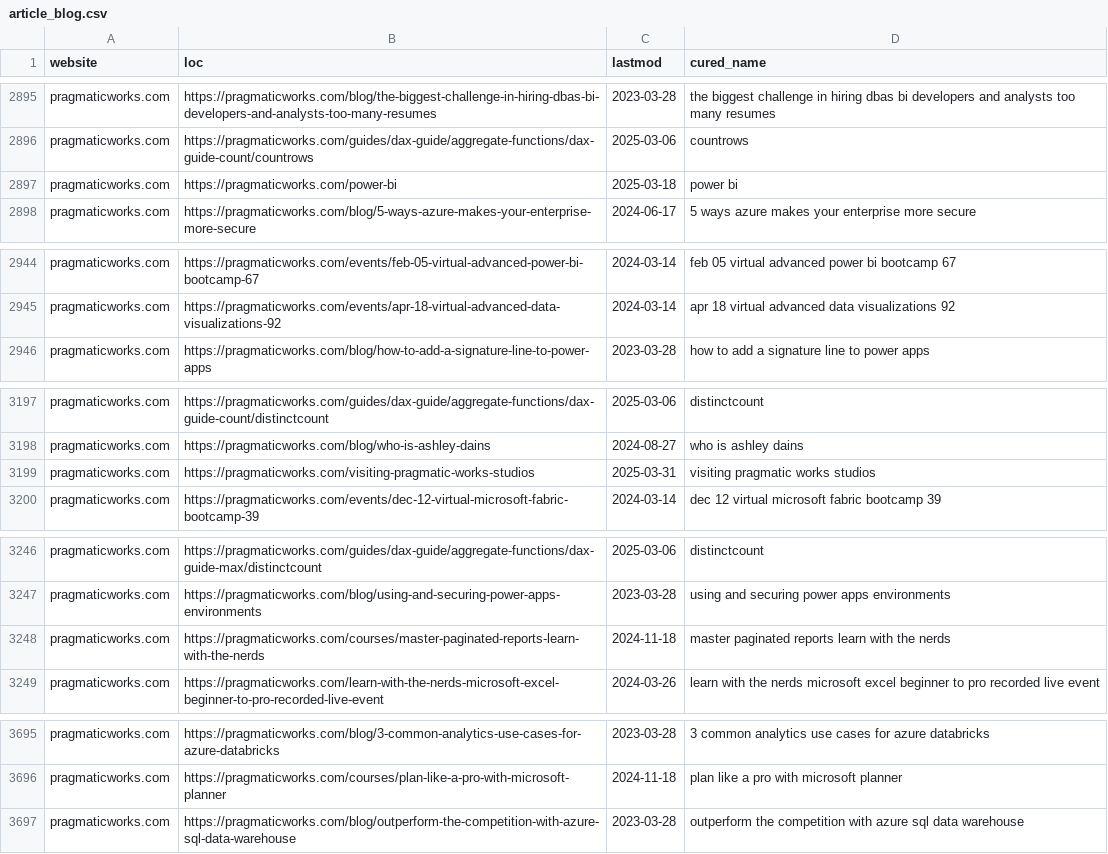
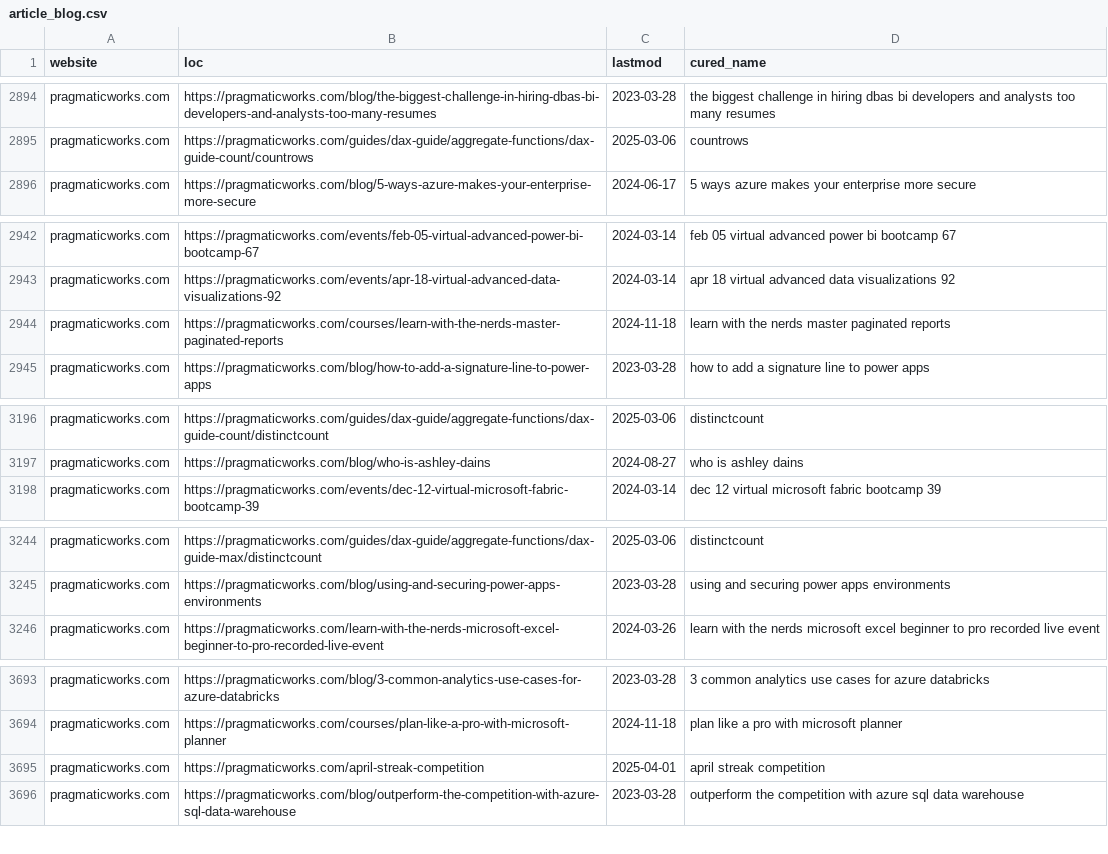
Before and after one commit to julian-passebecq/newsai_script, a CSV file: data/article_blog.csv, drawn as a sheet; only a part is shown, gaps mark what is left out; the diff covers the shown part only.

```diff
--- a/data/article_blog.csv
+++ b/data/article_blog.csv
@@ -2896,3 +2895,2 @@ pragmaticworks.com,https://pragmaticworks.com/blog/the-biggest-challenge-in-hiri
 pragmaticworks.com,https://pragmaticworks.com/guides/dax-guide/aggregate-functions/dax-guide-count/countrows,2025-03-06,countrows
-pragmaticworks.com,https://pragmaticworks.com/power-bi,2025-03-18,power bi
 pragmaticworks.com,https://pragmaticworks.com/blog/5-ways-azure-makes-your-enterprise-more-secure,2024-06-17,5 ways azure makes your enterprise more secure
@@ -2945,2 +2943,3 @@ pragmaticworks.com,https://pragmaticworks.com/events/feb-05-virtual-advanced-pow
 pragmaticworks.com,https://pragmaticworks.com/events/apr-18-virtual-advanced-data-visualizations-92,2024-03-14,apr 18 virtual advanced data visualizations 92
+pragmaticworks.com,https://pragmaticworks.com/courses/learn-with-the-nerds-master-paginated-reports,2024-11-18,learn with the nerds master paginated reports
 pragmaticworks.com,https://pragmaticworks.com/blog/how-to-add-a-signature-line-to-power-apps,2023-03-28,how to add a signature line to power apps
@@ -3198,3 +3197,2 @@ pragmaticworks.com,https://pragmaticworks.com/guides/dax-guide/aggregate-functio
 pragmaticworks.com,https://pragmaticworks.com/blog/who-is-ashley-dains,2024-08-27,who is ashley dains
-pragmaticworks.com,https://pragmaticworks.com/visiting-pragmatic-works-studios,2025-03-31,visiting pragmatic works studios
 pragmaticworks.com,https://pragmaticworks.com/events/dec-12-virtual-microsoft-fabric-bootcamp-39,2024-03-14,dec 12 virtual microsoft fabric bootcamp 39
@@ -3247,3 +3245,2 @@ pragmaticworks.com,https://pragmaticworks.com/guides/dax-guide/aggregate-functio
 pragmaticworks.com,https://pragmaticworks.com/blog/using-and-securing-power-apps-environments,2023-03-28,using and securing power apps environments
-pragmaticworks.com,https://pragmaticworks.com/courses/master-paginated-reports-learn-with-the-nerds,2024-11-18,master paginated reports learn with the nerds
 pragmaticworks.com,https://pragmaticworks.com/learn-with-the-nerds-microsoft-excel-beginner-to-pro-recorded-live-event,2024-03-26,learn with the nerds microsoft excel beginner to pro recorded live event
@@ -3696,2 +3694,3 @@ pragmaticworks.com,https://pragmaticworks.com/blog/3-common-analytics-use-cases-
 pragmaticworks.com,https://pragmaticworks.com/courses/plan-like-a-pro-with-microsoft-planner,2024-11-18,plan like a pro with microsoft planner
+pragmaticworks.com,https://pragmaticworks.com/april-streak-competition,2025-04-01,april streak competition
 pragmaticworks.com,https://pragmaticworks.com/blog/outperform-the-competition-with-azure-sql-data-warehouse,2023-03-28,outperform the competition with azure sql data warehouse
```
Also changed, not shown: 3 added rows, 2 removed rows and 45 moved rows elsewhere in this file, data/sitemap.csv.
